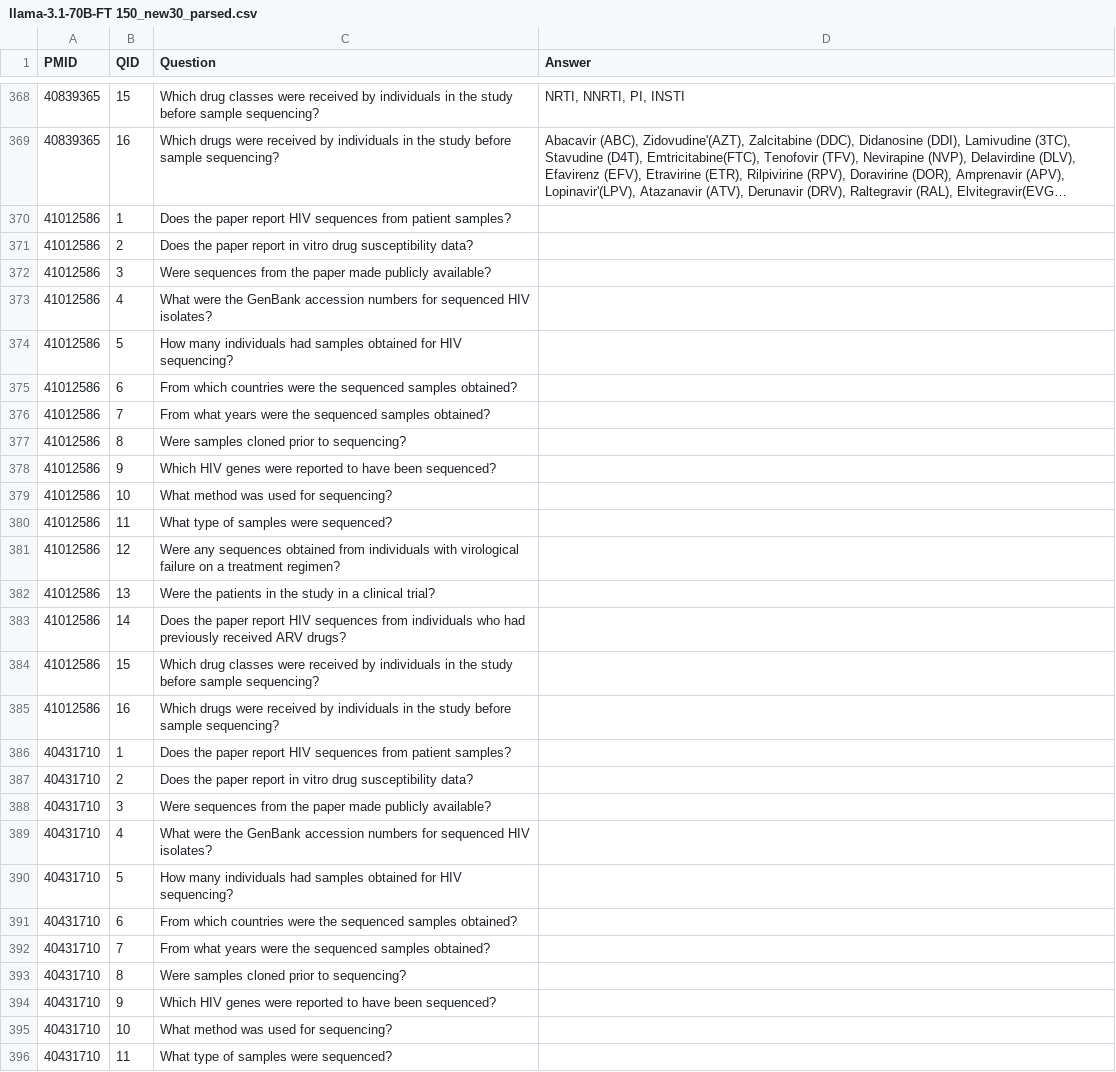
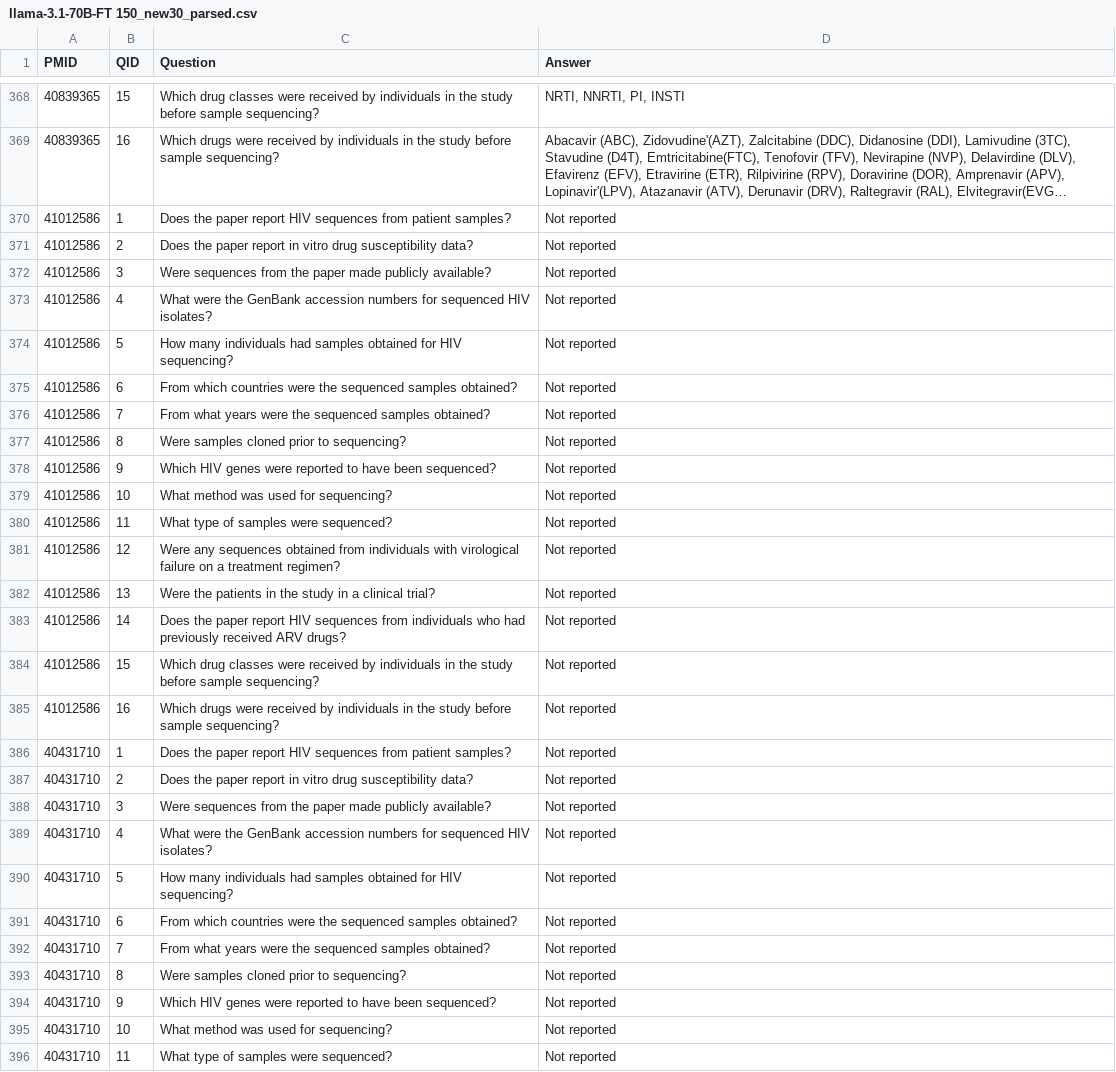
Before and after one commit to hivdb/chat_HIVDB_paper, a CSV file: advanced-prompting/csv/llama-3.1-70B-FT 150_new30_parsed.csv, drawn as a sheet; only a part is shown, gaps mark what is left out; long unchanged cells end in …; the diff covers the shown part only; the diff names each change by its address in the sheet, - before the commit and + after, or states it on an @@ line.

```diff
--- a/advanced-prompting/csv/llama-3.1-70B-FT 150_new30_parsed.csv
+++ b/advanced-prompting/csv/llama-3.1-70B-FT 150_new30_parsed.csv
-D370:D396 (Answer): (empty)
+D370:D396 (Answer): Not reported
```
Also changed, not shown: 68 edited cells elsewhere in this file, advanced-prompting/csv/llama-3.1-70B-FT 150_parsed.csv, advanced-prompting/csv/llama-3.1-70B-FT 50_new30_parsed.csv, 21 other files.
